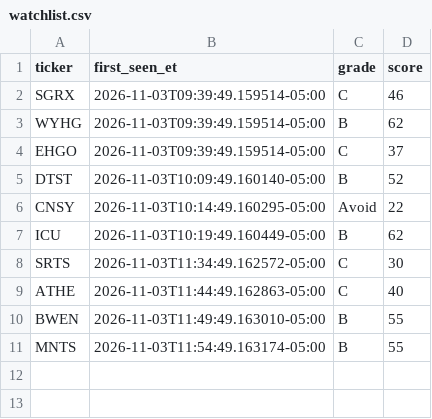
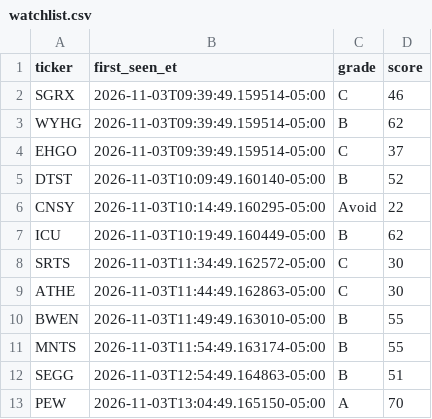
Before and after one commit to aligaam2-art/pennybot, a CSV file: journal/days/2026-11-03/watchlist.csv, drawn as a sheet.

```diff
--- a/journal/days/2026-11-03/watchlist.csv
+++ b/journal/days/2026-11-03/watchlist.csv
@@ -8,4 +8,6 @@ ICU,2026-11-03T10:19:49.160449-05:00,B,62
 SRTS,2026-11-03T11:34:49.162572-05:00,C,30
-ATHE,2026-11-03T11:44:49.162863-05:00,C,40
+ATHE,2026-11-03T11:44:49.162863-05:00,C,30
 BWEN,2026-11-03T11:49:49.163010-05:00,B,55
 MNTS,2026-11-03T11:54:49.163174-05:00,B,55
+SEGG,2026-11-03T12:54:49.164863-05:00,B,51
+PEW,2026-11-03T13:04:49.165150-05:00,A,70
```
Also changed, not shown: journal/days/2026-11-03/movers.csv, 1 other file.
